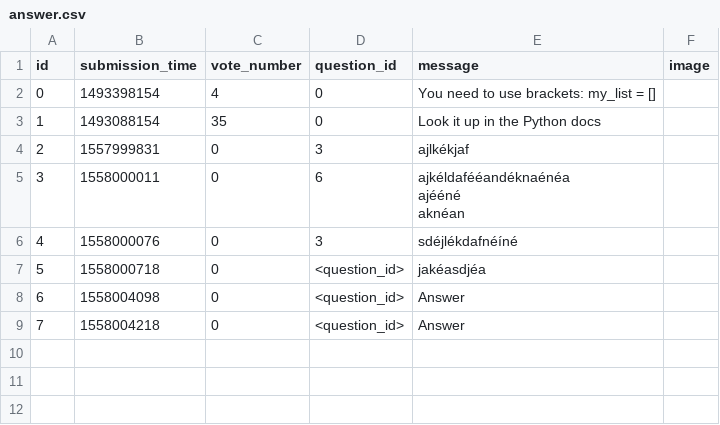
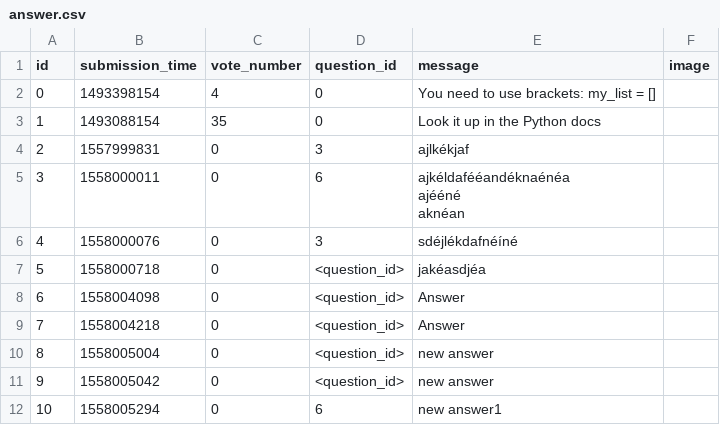
Before and after one commit to bbucsek/ask-mate-python, a CSV file: answer.csv, drawn as a sheet.

Commit message:
'bug fixed in add_new_answer data_manager'

```diff
--- a/answer.csv
+++ b/answer.csv
@@ -12 +12,5 @@ aknéan
 7,1558004218,0,<question_id>,Answer,
+8,1558005004,0,<question_id>,"new answer
+",
+9,1558005042,0,<question_id>,new answer,
+10,1558005294,0,6,new answer1,
```
Also changed, not shown: 2 other files.
